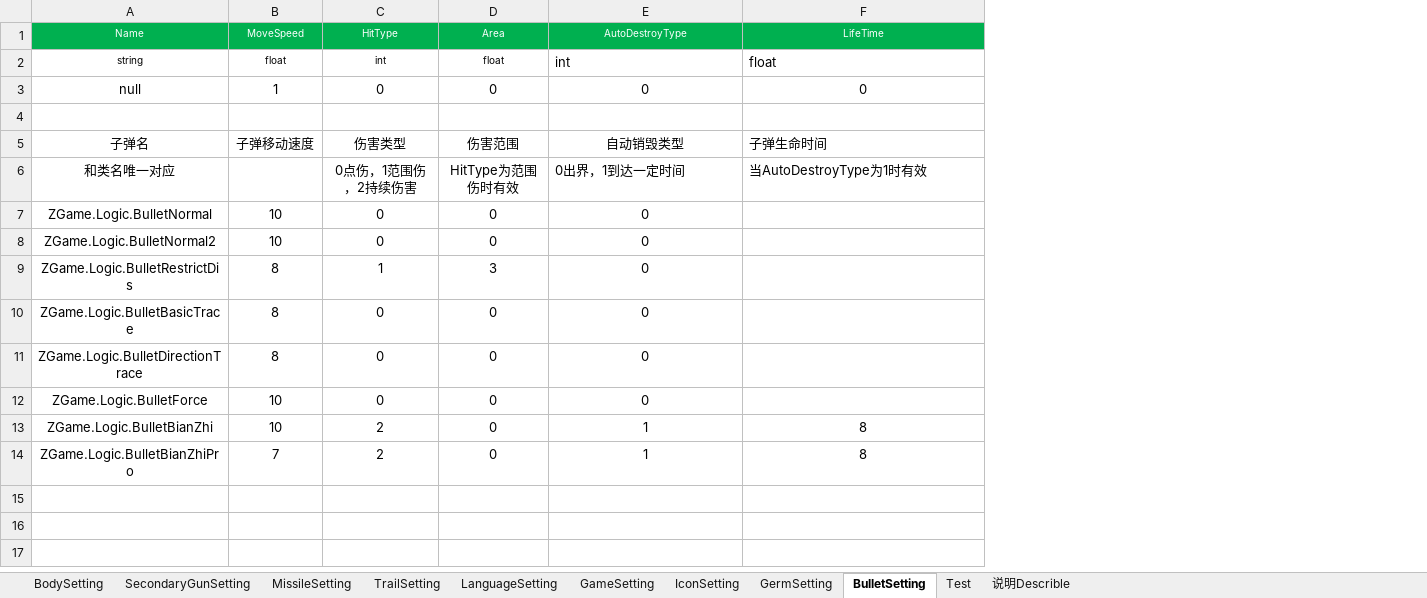
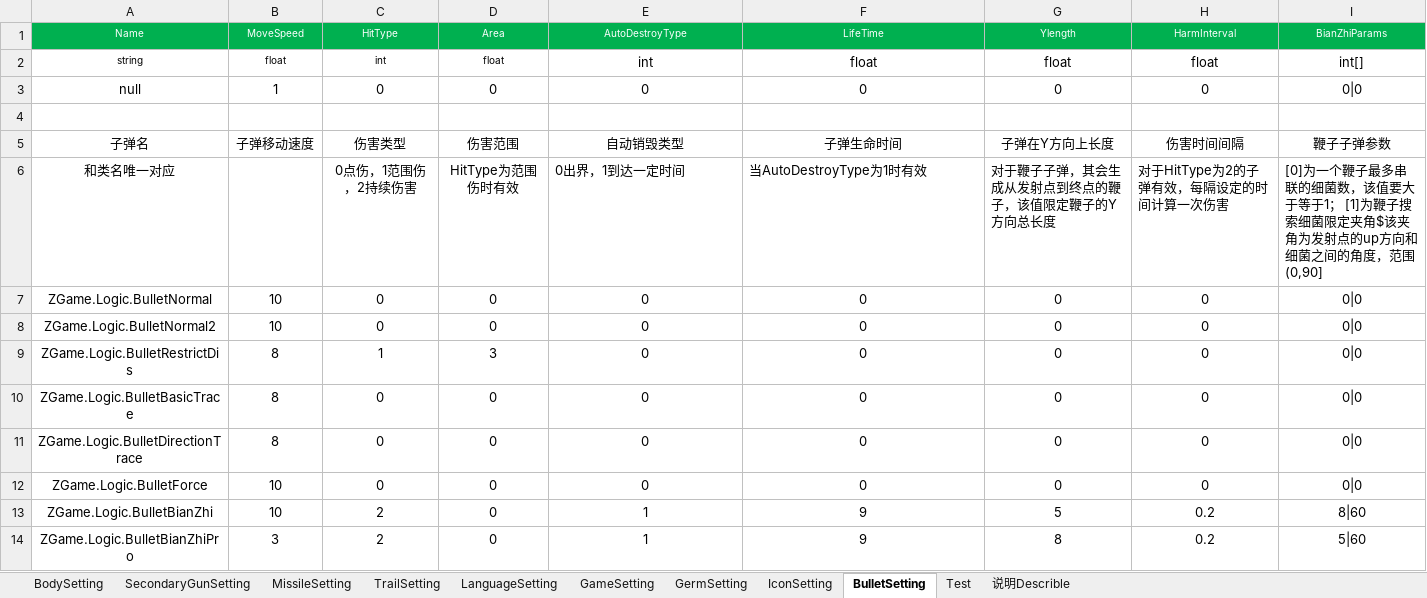
Before and after one commit to iningwei/ExcelTool, an Excel workbook: ExcelTool/bin/table/飞机大战数据_程序用.xlsx, sheet BulletSetting, drawn as a sheet; values as stored, in another font and other column widths than the file's, no borders; conditional formats not drawn; the diff names each change by its address in the sheet, - before the commit and + after, or states it on an @@ line.

Commit message:
demo .xlsx changed

```diff
--- a/ExcelTool/bin/table/飞机大战数据_程序用.xlsx (sheet BulletSetting)
+++ b/ExcelTool/bin/table/飞机大战数据_程序用.xlsx (sheet BulletSetting)
@@ sheet tab order changed: BodySetting | SecondaryGunSetting | MissileSetting | TrailSetting | LanguageSetting | GameSetting | GermSetting | IconSetting | BulletSetting | Test | 说明Describle @@
+column G (Ylength), rows 2-14: float | 0 |  | 子弹在Y方向上长度 | 对于鞭子子弹，其会生成从发射点到终点的鞭子，该值限定鞭子的Y方向总长度 | 0 | 0 | 0 | 0 | 0 | 0 | 5 | 8
+column H (HarmInterval), rows 2-14: float | 0 |  | 伤害时间间隔 | 对于HitType为2的子弹有效，每隔设定的时间计算一次伤害 | 0 | 0 | 0 | 0 | 0 | 0 | 0.2 | 0.2
+column I (BianZhiParams), rows 2-14: int[] | 0|0 |  | 鞭子子弹参数 | [0]为一个鞭子最多串联的细菌数，该值要大于等于1； [1]为鞭子搜索细菌限定夹角$该夹角为发射点的up方向和细菌之间的角度，范围(0,90] | 0|0 | 0|0 | 0|0 | 0|0 | 0|0 | 0|0 | 8|60 | 5|60
-E2:F2 alignment: left
+E2:F2 alignment: center
-F5 alignment: left
+F5 alignment: center
-F7:F12 (LifeTime): (empty)
+F7:F12 (LifeTime): 0
-F13:F14 (LifeTime): 8
+F13:F14 (LifeTime): 9
-B14 (MoveSpeed): 7
+B14 (MoveSpeed): 3
```
Also changed, not shown: sheet GameSetting, sheet LanguageSetting, sheet BodySetting, 17 other files.
